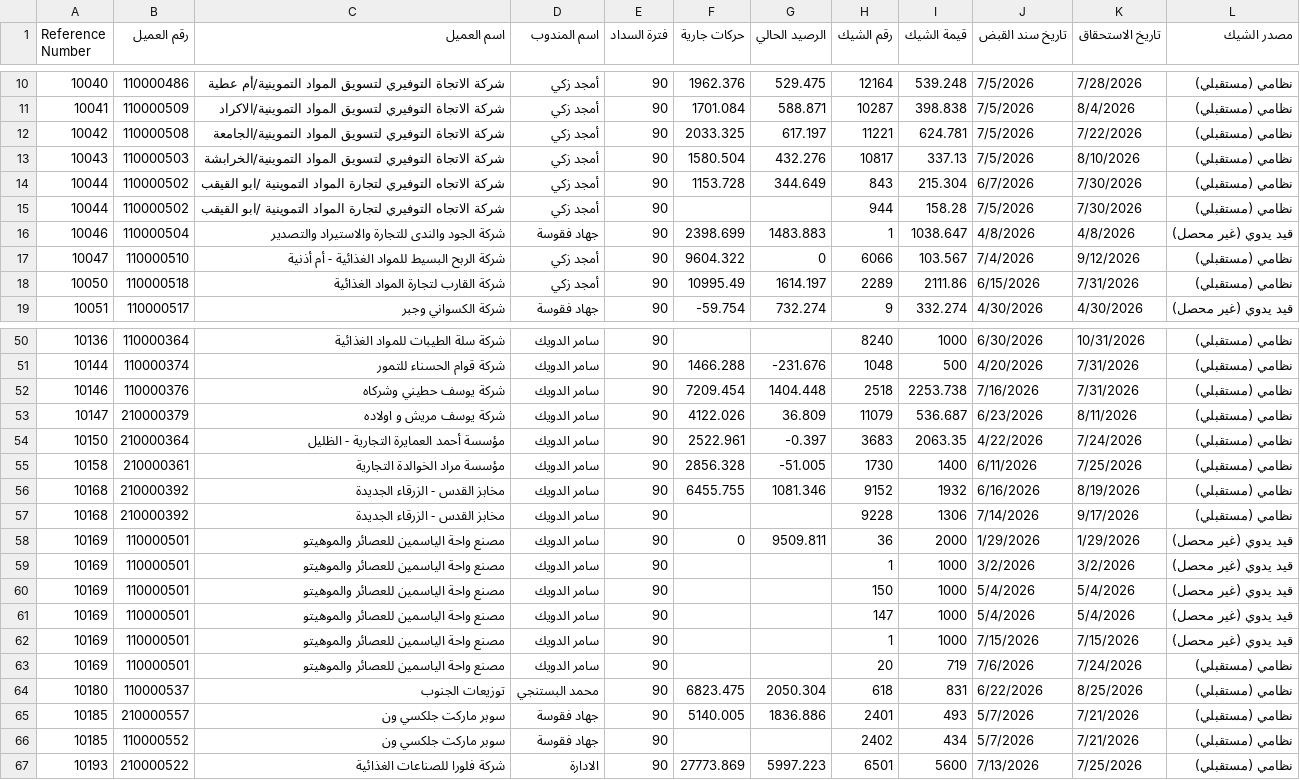
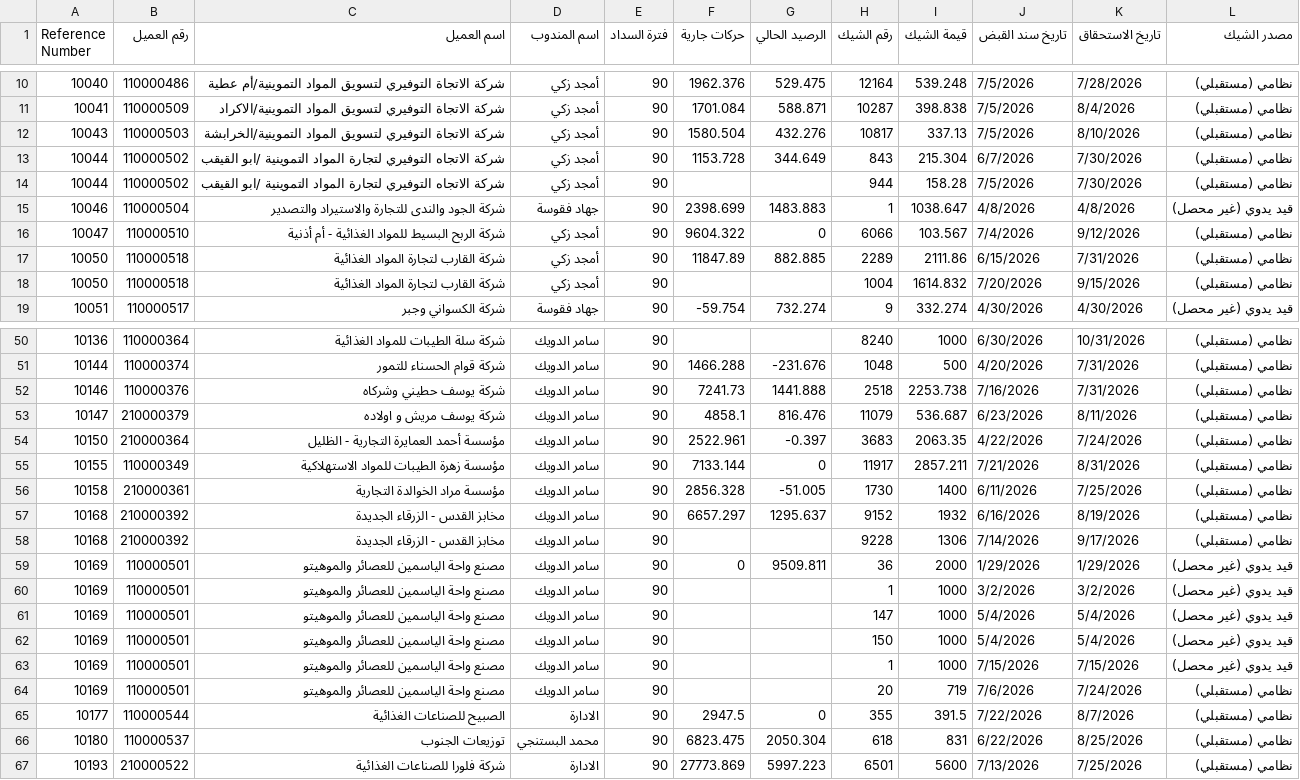
Before and after one commit to maenabuamr/sap, a CSV file: data/postdated_checks.csv, drawn as a sheet; only a part is shown, gaps mark what is left out; the diff covers the shown part only.

```diff
--- a/data/postdated_checks.csv
+++ b/data/postdated_checks.csv
@@ -11,3 +11,2 @@
 10041,110000509,شركة الاتجاة التوفيري لتسويق المواد التموينية/الاكراد,أمجد زكي,90,1701.084,588.871,10287,398.838,7/5/2026,8/4/2026,نظامي (مستقبلي),
-10042,110000508,شركة الاتجاة التوفيري لتسويق المواد التموينية/الجامعة,أمجد زكي,90,2033.325,617.197,11221,624.781,7/5/2026,7/22/2026,نظامي (مستقبلي),
 10043,110000503,شركة الاتجاة التوفيري لتسويق المواد التموينية/الخرابشة,أمجد زكي,90,1580.504,432.276,10817,337.13,7/5/2026,8/10/2026,نظامي (مستقبلي),
@@ -17,3 +16,4 @@
 10047,110000510,شركة الربح البسيط للمواد الغذائية - أم أذنية,أمجد زكي,90,9604.322,0,6066,103.567,7/4/2026,9/12/2026,نظامي (مستقبلي),
-10050,110000518,شركة القارب لتجارة المواد الغذائية,أمجد زكي,90,10995.49,1614.197,2289,2111.86,6/15/2026,7/31/2026,نظامي (مستقبلي),
+10050,110000518,شركة القارب لتجارة المواد الغذائية,أمجد زكي,90,11847.89,882.885,2289,2111.86,6/15/2026,7/31/2026,نظامي (مستقبلي),
+10050,110000518,شركة القارب لتجارة المواد الغذائية,أمجد زكي,90,,,1004,1614.832,7/20/2026,9/15/2026,نظامي (مستقبلي),
 10051,110000517,شركة الكسواني وجبر,جهاد فقوسة,90,-59.754,732.274,9,332.274,4/30/2026,4/30/2026,قيد يدوي (غير محصل),
@@ -51,7 +51,8 @@
 10144,110000374,شركة قوام الحسناء للتمور,سامر الدويك,90,1466.288,-231.676,1048,500,4/20/2026,7/31/2026,نظامي (مستقبلي),
-10146,110000376,شركة يوسف حطيني وشركاه,سامر الدويك,90,7209.454,1404.448,2518,2253.738,7/16/2026,7/31/2026,نظامي (مستقبلي),
-10147,210000379,شركة يوسف مريش و اولاده,سامر الدويك,90,4122.026,36.809,11079,536.687,6/23/2026,8/11/2026,نظامي (مستقبلي),
+10146,110000376,شركة يوسف حطيني وشركاه,سامر الدويك,90,7241.73,1441.888,2518,2253.738,7/16/2026,7/31/2026,نظامي (مستقبلي),
+10147,210000379,شركة يوسف مريش و اولاده,سامر الدويك,90,4858.1,816.476,11079,536.687,6/23/2026,8/11/2026,نظامي (مستقبلي),
 10150,210000364,مؤسسة أحمد العمايرة التجارية - الظليل,سامر الدويك,90,2522.961,-0.397,3683,2063.35,4/22/2026,7/24/2026,نظامي (مستقبلي),
+10155,110000349,مؤسسة زهرة الطيبات للمواد الاستهلاكية,سامر الدويك,90,7133.144,0,11917,2857.211,7/21/2026,8/31/2026,نظامي (مستقبلي),
 10158,210000361,مؤسسة مراد الخوالدة التجارية,سامر الدويك,90,2856.328,-51.005,1730,1400,6/11/2026,7/25/2026,نظامي (مستقبلي),
-10168,210000392,مخابز القدس - الزرقاء الجديدة,سامر الدويك,90,6455.755,1081.346,9152,1932,6/16/2026,8/19/2026,نظامي (مستقبلي),
+10168,210000392,مخابز القدس - الزرقاء الجديدة,سامر الدويك,90,6657.297,1295.637,9152,1932,6/16/2026,8/19/2026,نظامي (مستقبلي),
 10168,210000392,مخابز القدس - الزرقاء الجديدة,سامر الدويك,90,,,9228,1306,7/14/2026,9/17/2026,نظامي (مستقبلي),
@@ -59,9 +60,8 @@
 10169,110000501,مصنع واحة الياسمين للعصائر والموهيتو,سامر الدويك,90,,,1,1000,3/2/2026,3/2/2026,قيد يدوي (غير محصل),
+10169,110000501,مصنع واحة الياسمين للعصائر والموهيتو,سامر الدويك,90,,,147,1000,5/4/2026,5/4/2026,قيد يدوي (غير محصل),
 10169,110000501,مصنع واحة الياسمين للعصائر والموهيتو,سامر الدويك,90,,,150,1000,5/4/2026,5/4/2026,قيد يدوي (غير محصل),
-10169,110000501,مصنع واحة الياسمين للعصائر والموهيتو,سامر الدويك,90,,,147,1000,5/4/2026,5/4/2026,قيد يدوي (غير محصل),
 10169,110000501,مصنع واحة الياسمين للعصائر والموهيتو,سامر الدويك,90,,,1,1000,7/15/2026,7/15/2026,قيد يدوي (غير محصل),
 10169,110000501,مصنع واحة الياسمين للعصائر والموهيتو,سامر الدويك,90,,,20,719,7/6/2026,7/24/2026,نظامي (مستقبلي),
+10177,110000544,الصبيح للصناعات الغذائية,الادارة,90,2947.5,0,355,391.5,7/22/2026,8/7/2026,نظامي (مستقبلي),
 10180,110000537,توزيعات الجنوب,محمد البستنجي,90,6823.475,2050.304,618,831,6/22/2026,8/25/2026,نظامي (مستقبلي),
-10185,210000557,سوبر ماركت جلكسي ون,جهاد فقوسة,90,5140.005,1836.886,2401,493,5/7/2026,7/21/2026,نظامي (مستقبلي),
-10185,110000552,سوبر ماركت جلكسي ون,جهاد فقوسة,90,,,2402,434,5/7/2026,7/21/2026,نظامي (مستقبلي),
 10193,210000522,شركة فلورا للصناعات الغذائية,الادارة,90,27773.869,5997.223,6501,5600,7/13/2026,7/25/2026,نظامي (مستقبلي),
```
Also changed, not shown: 3 removed rows, 13 moved rows and 13 edited cells elsewhere in this file, data/aging_report.csv, data/expenses.csv, 7 other files.
